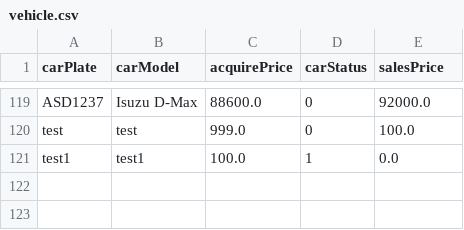
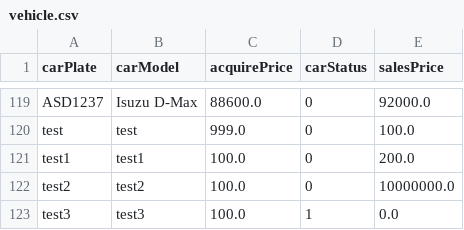
Before and after one commit to RuiZhe2004/FOP-ASSIGNMENT-OCC2-05, a CSV file: LeCars/src/data/vehicle.csv, drawn as a sheet; only a part is shown, gaps mark what is left out.

```diff
--- a/LeCars/src/data/vehicle.csv
+++ b/LeCars/src/data/vehicle.csv
@@ -120,2 +120,4 @@ ASD1237,Isuzu D-Max,88600.0,0,92000.0
 test,test,999.0,0,100.0
-test1,test1,100.0,1,0.0
+test1,test1,100.0,0,200.0
+test2,test2,100.0,0,10000000.0
+test3,test3,100.0,1,0.0
```
Also changed, not shown: LeCars/src/data/cust.csv, LeCars/src/data/sales.csv, 46 other files.
